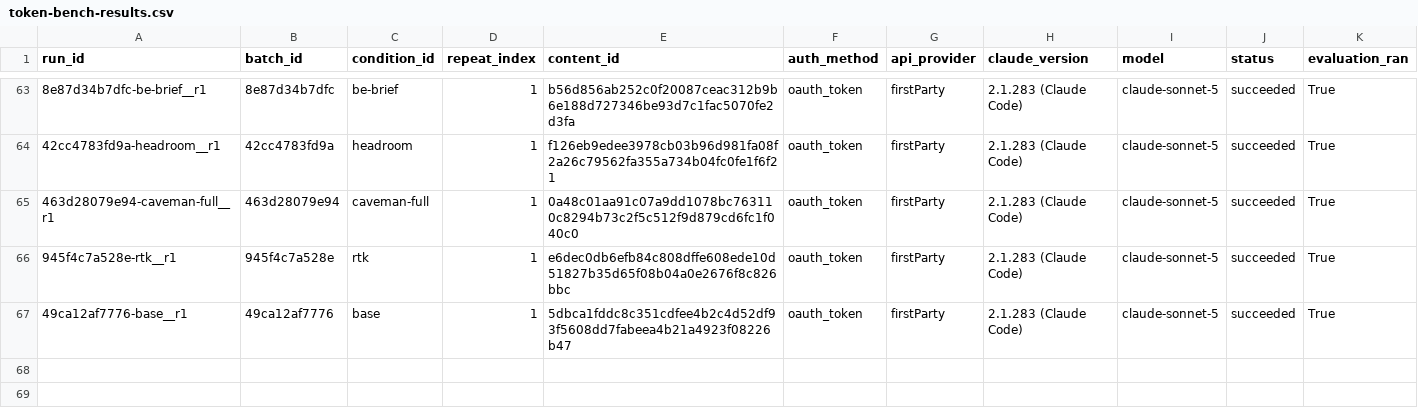
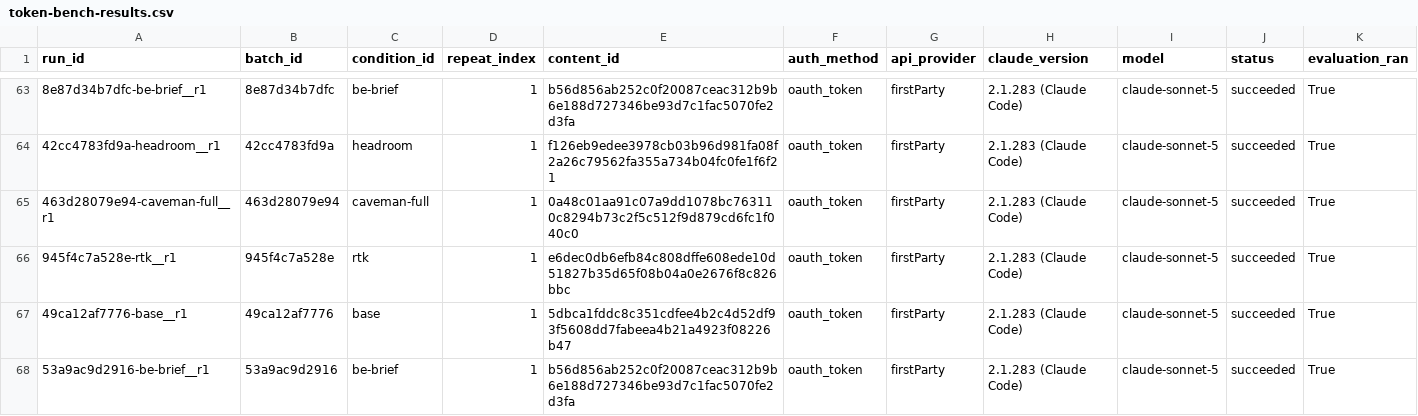
Before and after one commit to YangJunMan/claude-code-token-savings-benchmark, a CSV file: data/token-bench-results.csv, drawn as a sheet; only a part is shown, gaps mark what is left out; rows hold the shown columns only; the diff names each change by its address in the sheet, - before the commit and + after, or states it on an @@ line.

```diff
--- a/data/token-bench-results.csv
+++ b/data/token-bench-results.csv
+row 68: 53a9ac9d2916-be-brief__r1 | 53a9ac9d2916 | be-brief | 1 | b56d856ab252c0f20087ceac312b9b6e188d727346be93d7c1fac5070fe2d3fa | oauth_token | firstParty | 2.1.283 (Claude Code) | claude-sonnet-5 | succeeded | True
```
Also changed, not shown: data/activity-log.csv, data/comparison.csv, 2 other files.
